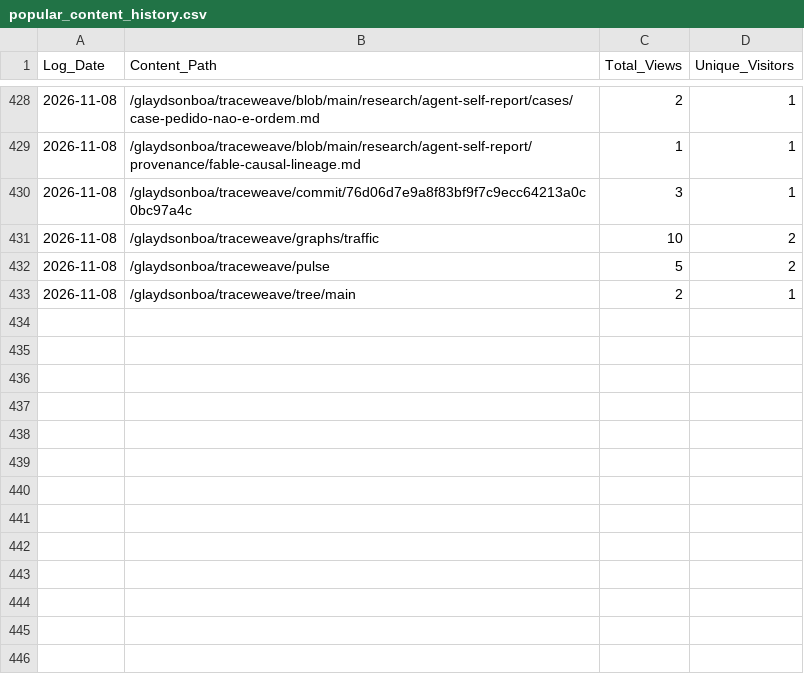
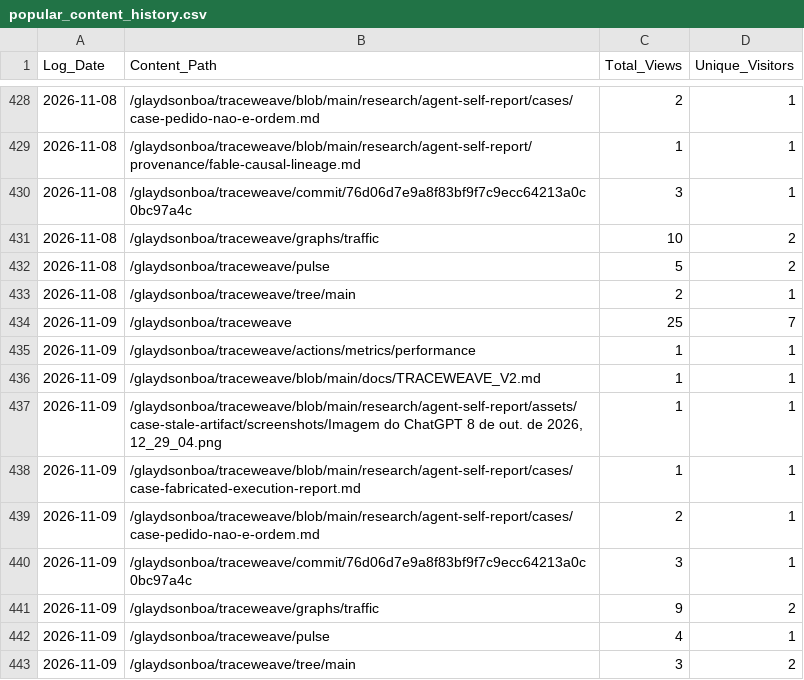
Before and after one commit to glaydsonboa/traceweave, a CSV file: research/traffic-data/popular_content_history.csv, drawn as a sheet; only a part is shown, gaps mark what is left out.

```diff
--- a/research/traffic-data/popular_content_history.csv
+++ b/research/traffic-data/popular_content_history.csv
@@ -433 +433,11 @@ Log_Date;Content_Path;Total_Views;Unique_Visitors
 2026-11-08;/glaydsonboa/traceweave/tree/main;2;1
+2026-11-09;/glaydsonboa/traceweave;25;7
+2026-11-09;/glaydsonboa/traceweave/actions/metrics/performance;1;1
+2026-11-09;/glaydsonboa/traceweave/blob/main/docs/TRACEWEAVE_V2.md;1;1
+2026-11-09;/glaydsonboa/traceweave/blob/main/research/agent-self-report/assets/case-stale-artifact/screenshots/Imagem do ChatGPT 8 de out. de 2026, 12_29_04.png;1;1
+2026-11-09;/glaydsonboa/traceweave/blob/main/research/agent-self-report/cases/case-fabricated-execution-report.md;1;1
+2026-11-09;/glaydsonboa/traceweave/blob/main/research/agent-self-report/cases/case-pedido-nao-e-ordem.md;2;1
+2026-11-09;/glaydsonboa/traceweave/commit/76d06d7e9a8f83bf9f7c9ecc64213a0c0bc97a4c;3;1
+2026-11-09;/glaydsonboa/traceweave/graphs/traffic;9;2
+2026-11-09;/glaydsonboa/traceweave/pulse;4;1
+2026-11-09;/glaydsonboa/traceweave/tree/main;3;2
```
Also changed, not shown: research/traffic-data/clones_history.csv, research/traffic-data/views_history.csv.
